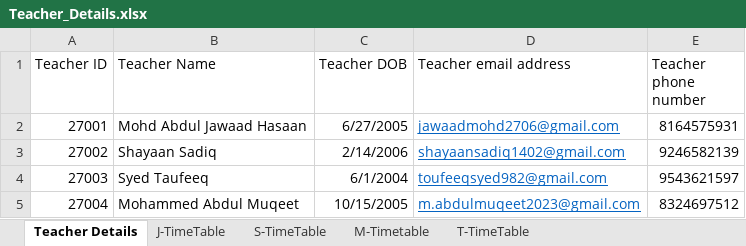
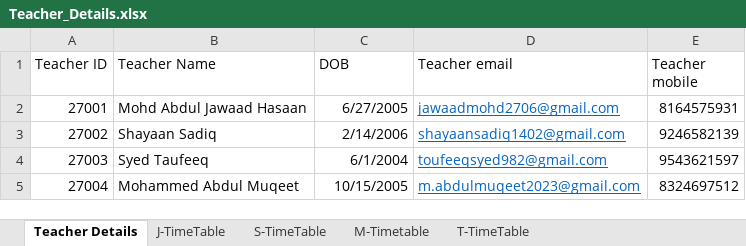
Before and after one commit to ShayaanSadiq/AcadEase, an Excel workbook: Teacher_Details.xlsx, sheet Teacher Details, drawn as a sheet; values as stored, in another font and other column widths than the file's, no borders; the diff names each change by its address in the sheet, - before the commit and + after, or states it on an @@ line.

```diff
--- a/Teacher_Details.xlsx (sheet Teacher Details)
+++ b/Teacher_Details.xlsx (sheet Teacher Details)
-C1: Teacher DOB
+C1: DOB
-D1: Teacher email address
+D1: Teacher email
-E1: Teacher phone number
+E1: Teacher mobile
```
Also changed, not shown: 18 other files.
